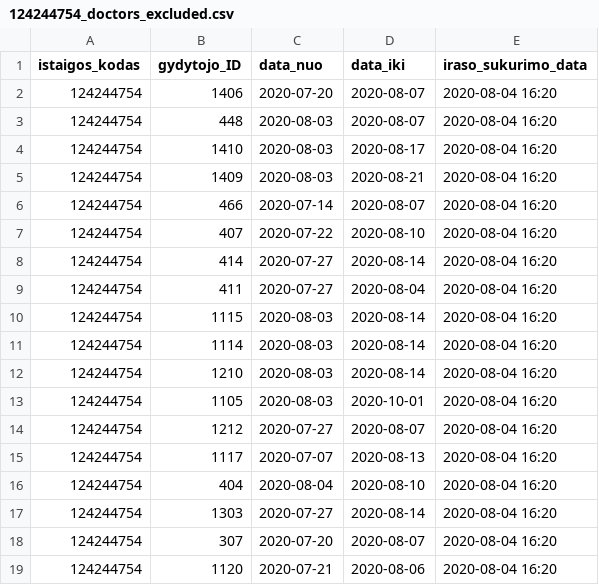
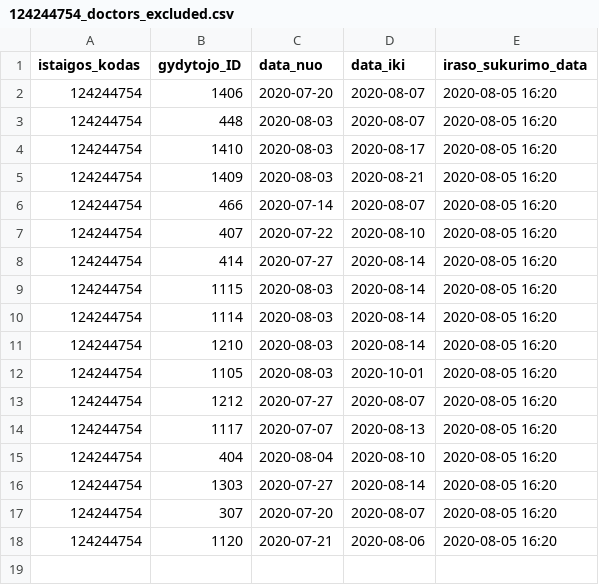
Before and after one commit to vilnius/karoliniskiu-poliklinika, a CSV file: 124244754_doctors_excluded.csv, drawn as a sheet.

```diff
--- a/124244754_doctors_excluded.csv
+++ b/124244754_doctors_excluded.csv
@@ -1,19 +1,18 @@
 istaigos_kodas;gydytojo_ID;data_nuo;data_iki;iraso_sukurimo_data;
-124244754;1406;2020-07-20;2020-08-07;2020-08-04 16:20
-124244754;448;2020-08-03;2020-08-07;2020-08-04 16:20
-124244754;1410;2020-08-03;2020-08-17;2020-08-04 16:20
-124244754;1409;2020-08-03;2020-08-21;2020-08-04 16:20
-124244754;466;2020-07-14;2020-08-07;2020-08-04 16:20
-124244754;407;2020-07-22;2020-08-10;2020-08-04 16:20
-124244754;414;2020-07-27;2020-08-14;2020-08-04 16:20
-124244754;411;2020-07-27;2020-08-04;2020-08-04 16:20
-124244754;1115;2020-08-03;2020-08-14;2020-08-04 16:20
-124244754;1114;2020-08-03;2020-08-14;2020-08-04 16:20
-124244754;1210;2020-08-03;2020-08-14;2020-08-04 16:20
-124244754;1105;2020-08-03;2020-10-01;2020-08-04 16:20
-124244754;1212;2020-07-27;2020-08-07;2020-08-04 16:20
-124244754;1117;2020-07-07;2020-08-13;2020-08-04 16:20
-124244754;404;2020-08-04;2020-08-10;2020-08-04 16:20
-124244754;1303;2020-07-27;2020-08-14;2020-08-04 16:20
-124244754;307;2020-07-20;2020-08-07;2020-08-04 16:20
-124244754;1120;2020-07-21;2020-08-06;2020-08-04 16:20
+124244754;1406;2020-07-20;2020-08-07;2020-08-05 16:20
+124244754;448;2020-08-03;2020-08-07;2020-08-05 16:20
+124244754;1410;2020-08-03;2020-08-17;2020-08-05 16:20
+124244754;1409;2020-08-03;2020-08-21;2020-08-05 16:20
+124244754;466;2020-07-14;2020-08-07;2020-08-05 16:20
+124244754;407;2020-07-22;2020-08-10;2020-08-05 16:20
+124244754;414;2020-07-27;2020-08-14;2020-08-05 16:20
+124244754;1115;2020-08-03;2020-08-14;2020-08-05 16:20
+124244754;1114;2020-08-03;2020-08-14;2020-08-05 16:20
+124244754;1210;2020-08-03;2020-08-14;2020-08-05 16:20
+124244754;1105;2020-08-03;2020-10-01;2020-08-05 16:20
+124244754;1212;2020-07-27;2020-08-07;2020-08-05 16:20
+124244754;1117;2020-07-07;2020-08-13;2020-08-05 16:20
+124244754;404;2020-08-04;2020-08-10;2020-08-05 16:20
+124244754;1303;2020-07-27;2020-08-14;2020-08-05 16:20
+124244754;307;2020-07-20;2020-08-07;2020-08-05 16:20
+124244754;1120;2020-07-21;2020-08-06;2020-08-05 16:20
```
Also changed, not shown: 124244754_family_doctors_list.csv, 1 other file.
